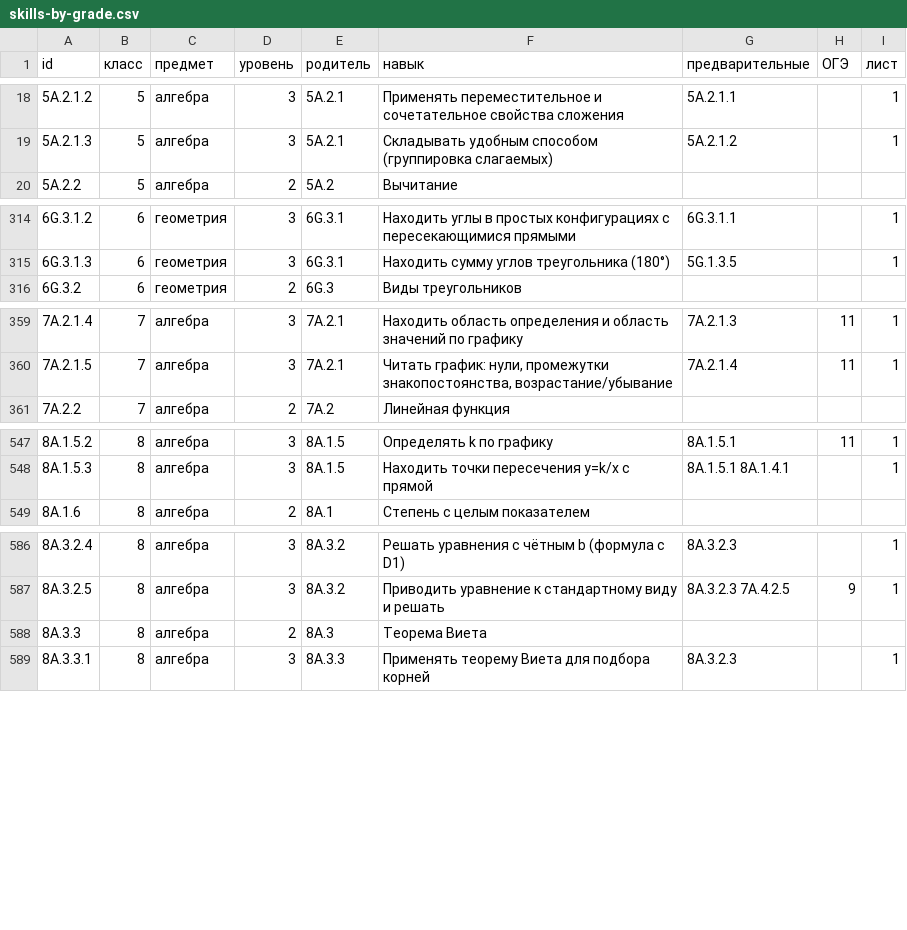
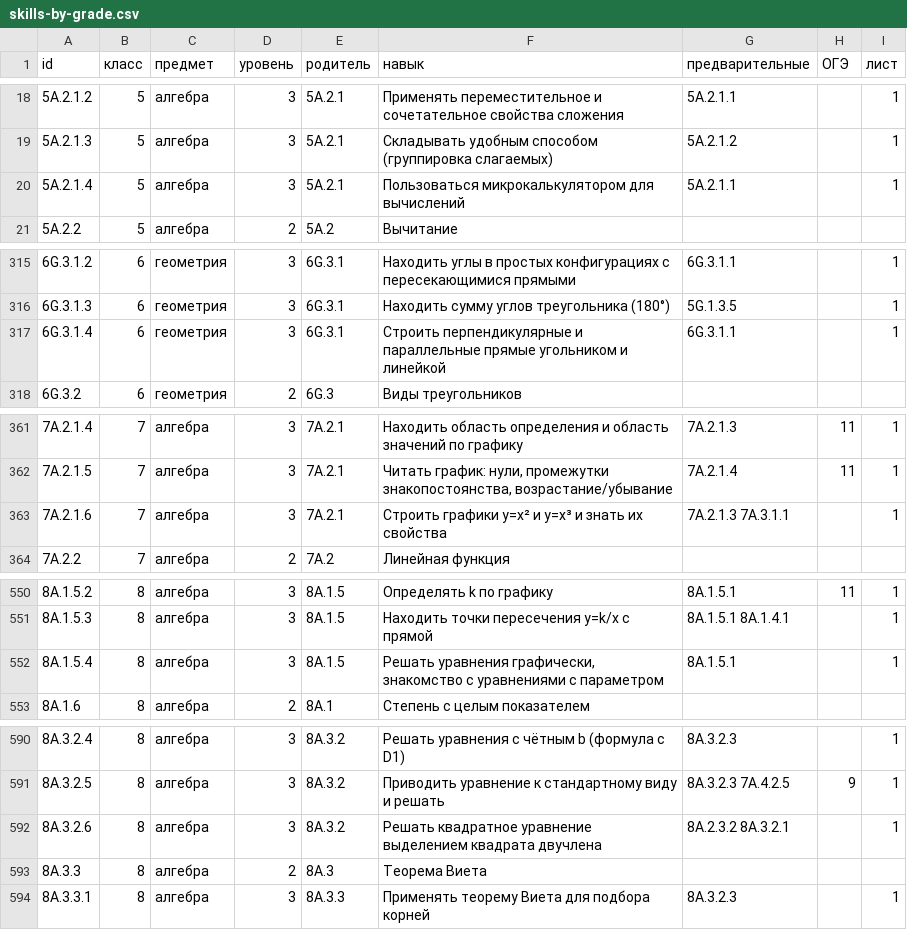
Before and after one commit to liliya-math/oge, a CSV file: skills-by-grade.csv, drawn as a sheet; only a part is shown, gaps mark what is left out; the diff covers the shown part only; the diff names each change by its address in the sheet, - before the commit and + after, or states it on an @@ line.

```diff
--- a/skills-by-grade.csv
+++ b/skills-by-grade.csv
+row 20: 5A.2.1.4 | 5 | алгебра | 3 | 5A.2.1 | Пользоваться микрокалькулятором для вычислений | 5A.2.1.1 |  | 1
+row 317: 6G.3.1.4 | 6 | геометрия | 3 | 6G.3.1 | Строить перпендикулярные и параллельные прямые угольником и линейкой | 6G.3.1.1 |  | 1
+row 363: 7A.2.1.6 | 7 | алгебра | 3 | 7A.2.1 | Строить графики y=x² и y=x³ и знать их свойства | 7A.2.1.3 7A.3.1.1 |  | 1
+row 552: 8A.1.5.4 | 8 | алгебра | 3 | 8A.1.5 | Решать уравнения графически, знакомство с уравнениями с параметром | 8A.1.5.1 |  | 1
+row 592: 8A.3.2.6 | 8 | алгебра | 3 | 8A.3.2 | Решать квадратное уравнение выделением квадрата двучлена | 8A.2.3.2 8A.3.2.1 |  | 1
```
Also changed, not shown: 5 added rows and 1 edited cell elsewhere in this file, 17 other files.
